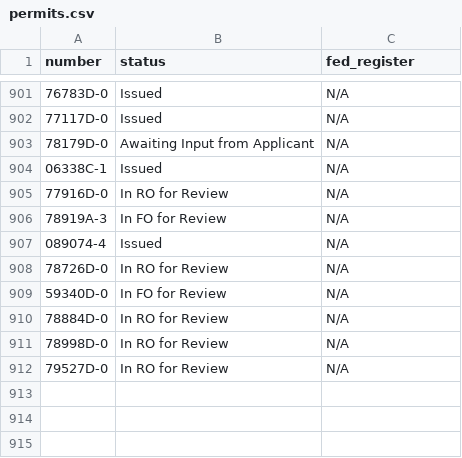
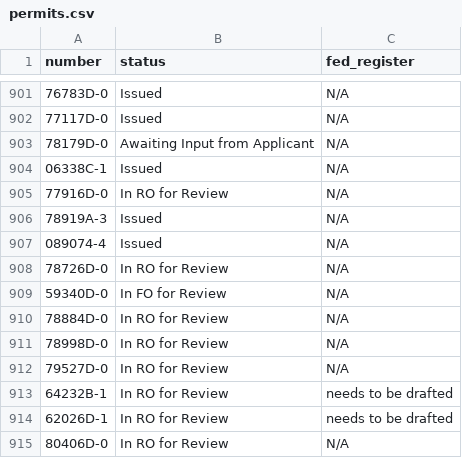
Before and after one commit to ktaylor63/southeast, a CSV file: src/data/permits.csv, drawn as a sheet; only a part is shown, gaps mark what is left out.

Commit message:
Update permit data

```diff
--- a/src/data/permits.csv
+++ b/src/data/permits.csv
@@ -905,3 +905,3 @@
 77916D-0,In RO for Review,N/A,,,,,,,,,,,,,,,,,,,,
-78919A-3,In FO for Review,N/A,,,,,,,,,,,,,,,,,,,,
+78919A-3,Issued,N/A,,,,,,,,,,,,,,,,,,,,
 089074-4,Issued,N/A,,,,,,,,,,,,,,,,,,,,
@@ -912 +912,4 @@
 79527D-0,In RO for Review,N/A,,,,,,,,,,,,,,,,,,,,
+64232B-1,In RO for Review,needs to be drafted,,,,,,,,,,,,,,,,,,,,
+62026D-1,In RO for Review,needs to be drafted,,,,,,,,,,,,,,,,,,,,
+80406D-0,In RO for Review,N/A,,,,,,,,,,,,,,,,,,,,
```
